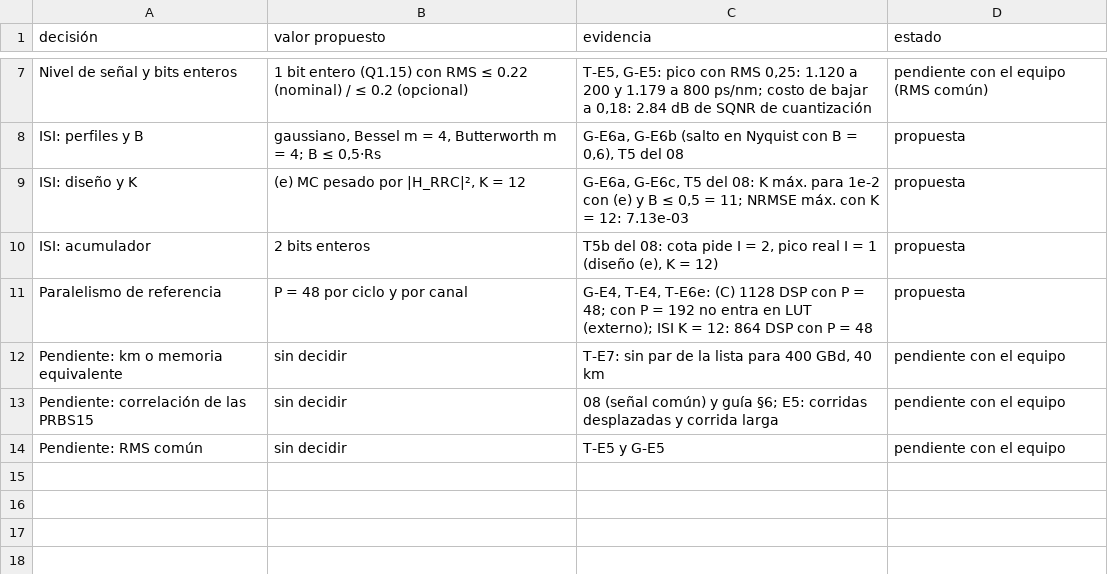
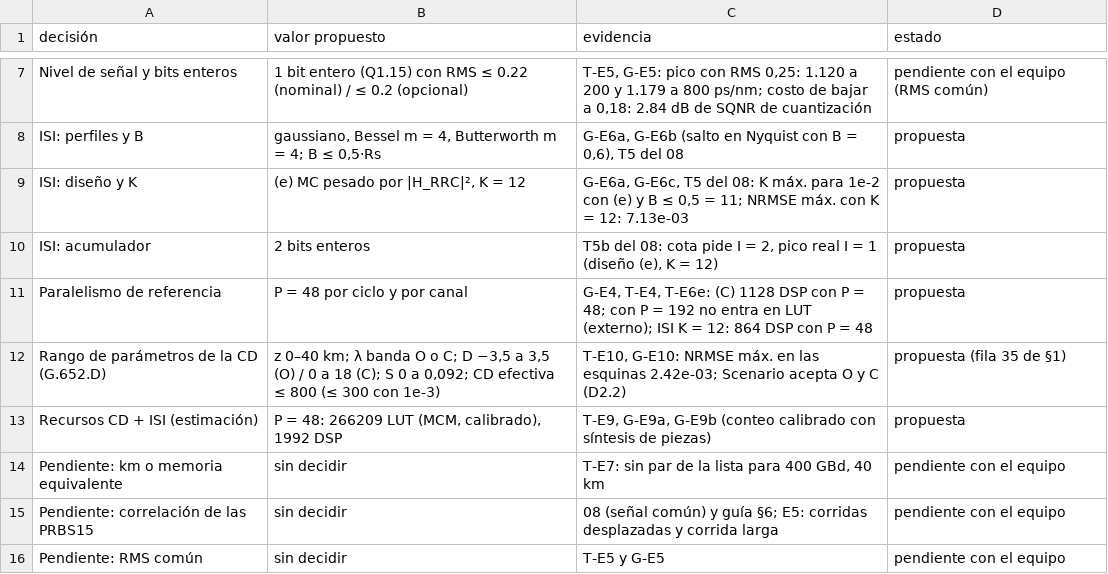
Before and after one commit to Agustin586/Emulador-Efectos-Canal-Optico-FPGA, a CSV file: models/floating_point/emulador-golden/docs/golden_model/resultados/09_evidencias_cd_isi/csv/T-E8_resumen.csv, drawn as a sheet; only a part is shown, gaps mark what is left out.

Commit message:
[golden-isi-cd] D2.2 Notebook 09: referencias de E1, recursos de CD e ISI (E9) y rango de parámetros de la CD (E10); Scenario con bandas O y C

```diff
--- a/models/floating_point/emulador-golden/docs/golden_model/resultados/09_evidencias_cd_isi/csv/T-E8_resumen.csv
+++ b/models/floating_point/emulador-golden/docs/golden_model/resultados/09_evidencias_cd_isi/csv/T-E8_resumen.csv
@@ -11,2 +11,4 @@ ISI: acumulador,2 bits enteros,"T5b del 08: cota pide I = 2, pico real I = 1 (di
 Paralelismo de referencia,P = 48 por ciclo y por canal,"G-E4, T-E4, T-E6e: (C) 1128 DSP con P = 48; con P = 192 no entra en LUT (externo); ISI K = 12: 864 DSP con P = 48",propuesta
+Rango de parámetros de la CD (G.652.D),"z 0–40 km; λ banda O o C; D −3,5 a 3,5 (O) / 0 a 18 (C); S 0 a 0,092; CD efectiva ≤ 800 (≤ 300 con 1e-3)","T-E10, G-E10: NRMSE máx. en las esquinas 2.42e-03; Scenario acepta O y C (D2.2)",propuesta (fila 35 de §1)
+Recursos CD + ISI (estimación),"P = 48: 266209 LUT (MCM, calibrado), 1992 DSP","T-E9, G-E9a, G-E9b (conteo calibrado con síntesis de piezas)",propuesta
 Pendiente: km o memoria equivalente,sin decidir,"T-E7: sin par de la lista para 400 GBd, 40 km",pendiente con el equipo
```
Also changed, not shown: 48 other files.
